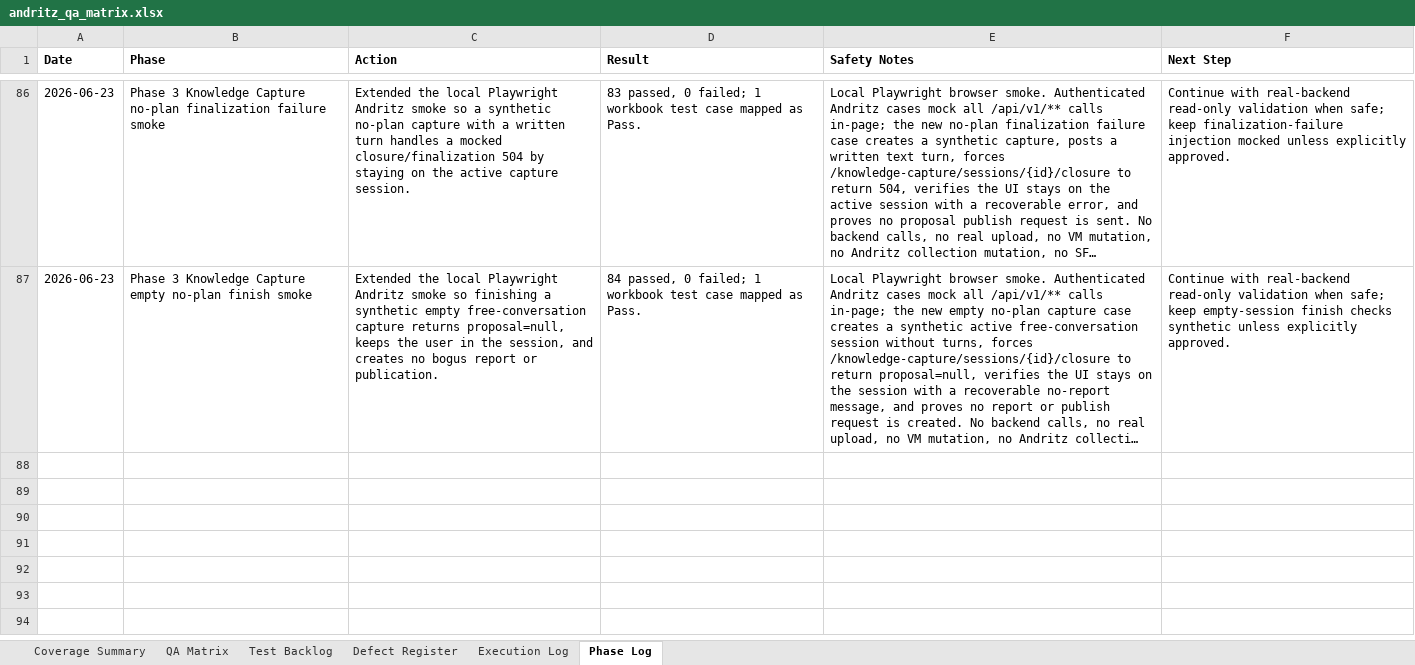
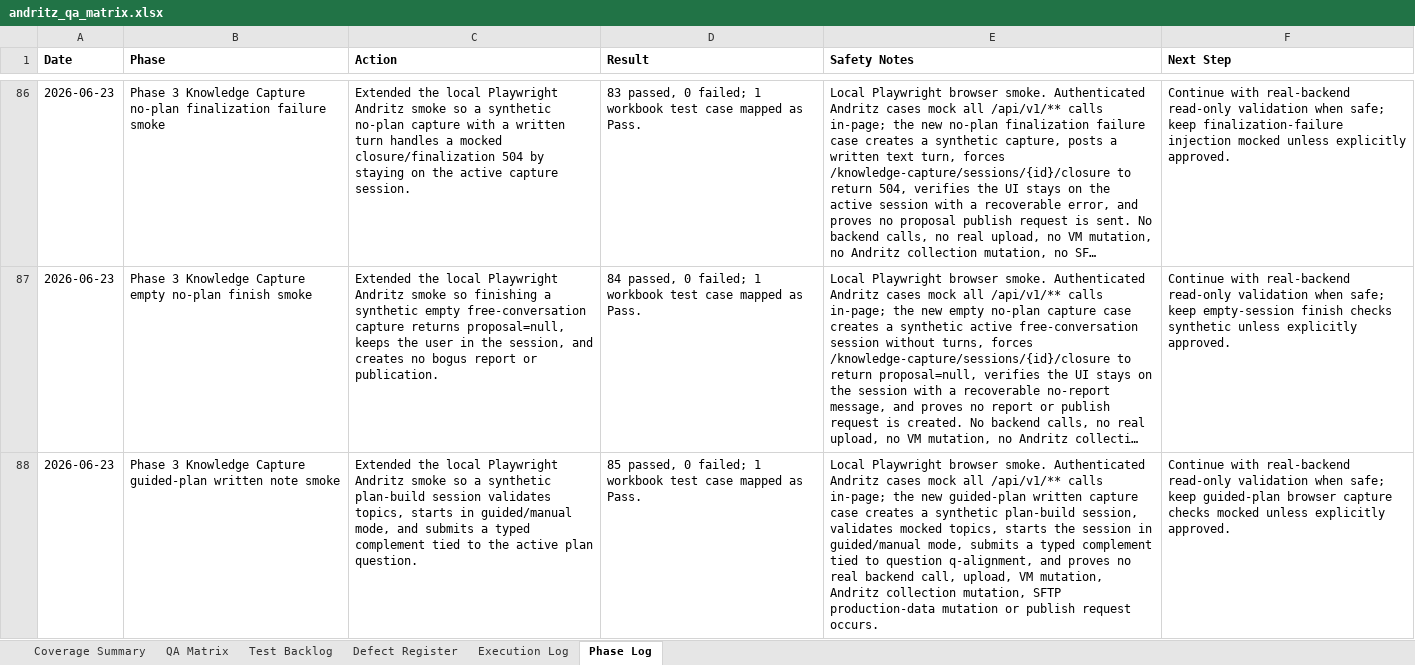
Before and after one commit to tishacian/hyusai, an Excel workbook: outputs/019edc68-andritz-qa/andritz_qa_matrix.xlsx, sheet Phase Log, drawn as a sheet; only a part is shown, gaps mark what is left out; long unchanged cells end in …; values as stored, in another font and other column widths than the file's, no borders; the diff covers the shown part only; the diff names each change by its address in the sheet, - before the commit and + after, or states it on an @@ line.

Commit message:
test(andritz): cover guided capture section switch

```diff
--- a/outputs/019edc68-andritz-qa/andritz_qa_matrix.xlsx (sheet Phase Log)
+++ b/outputs/019edc68-andritz-qa/andritz_qa_matrix.xlsx (sheet Phase Log)
+row 88: 2026-06-23 | Phase 3 Knowledge Capture guided-plan written note smoke | Extended the local Playwright Andritz smoke so a synthetic plan-build session validates topics, starts in guided/manual mode, and submits a typed complement tied to the active plan question. | 85 passed, 0 failed; 1 workbook test case mapped as Pass. | Local Playwright browser smoke. Authenticated Andritz cases mock all /api/v1/** calls in-page; the new guided-plan written capture case creates a synthetic plan-build session, validates mocked topics, starts the session in guided/manual mode, submits a typed complement tied to question q-alignment, and proves no real backend call, upload, VM mutation, Andritz collection mutation, SFTP production-data mutation or publish request occurs. | Continue with real-backend read-only validation when safe; keep guided-plan browser capture checks mocked unless explicitly approved.
```
Also changed, not shown: 1 added row and 1 edited cell elsewhere in this sheet, sheet Test Backlog, sheet Execution Log, sheet Coverage Summary, sheet QA Matrix, 7 other files.
